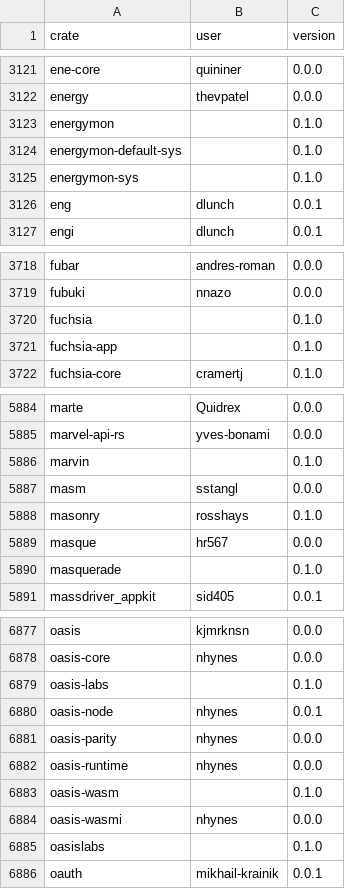
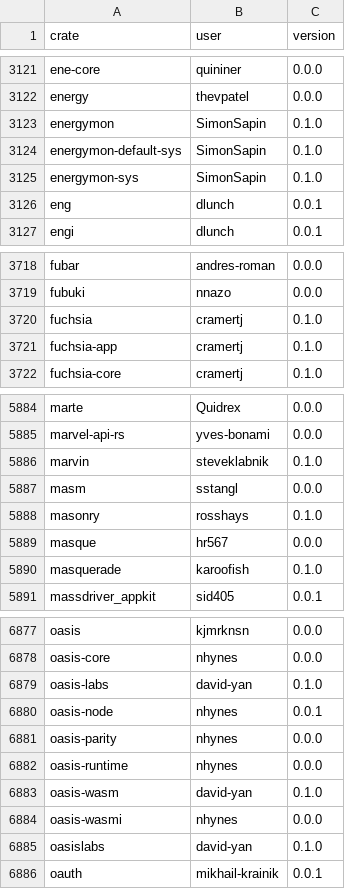
Before and after one commit to dtolnay/squatternaut, a CSV file: squatted.csv, drawn as a sheet; only a part is shown, gaps mark what is left out; the diff covers the shown part only.

Commit message:
Update squatted.csv

```diff
--- a/squatted.csv
+++ b/squatted.csv
@@ -3122,5 +3122,5 @@ ene-core,quininer,0.0.0
 energy,thevpatel,0.0.0
-energymon,,0.1.0
-energymon-default-sys,,0.1.0
-energymon-sys,,0.1.0
+energymon,SimonSapin,0.1.0
+energymon-default-sys,SimonSapin,0.1.0
+energymon-sys,SimonSapin,0.1.0
 eng,dlunch,0.0.1
@@ -3719,4 +3719,4 @@ fubar,andres-roman,0.0.0
 fubuki,nnazo,0.0.0
-fuchsia,,0.1.0
-fuchsia-app,,0.1.0
+fuchsia,cramertj,0.1.0
+fuchsia-app,cramertj,0.1.0
 fuchsia-core,cramertj,0.1.0
@@ -5885,3 +5885,3 @@ marte,Quidrex,0.0.0
 marvel-api-rs,yves-bonami,0.0.0
-marvin,,0.1.0
+marvin,steveklabnik,0.1.0
 masm,sstangl,0.0.0
@@ -5889,3 +5889,3 @@ masonry,rosshays,0.1.0
 masque,hr567,0.0.0
-masquerade,,0.1.0
+masquerade,karoofish,0.1.0
 massdriver_appkit,sid405,0.0.1
@@ -6878,3 +6878,3 @@ oasis,kjmrknsn,0.0.0
 oasis-core,nhynes,0.0.0
-oasis-labs,,0.1.0
+oasis-labs,david-yan,0.1.0
 oasis-node,nhynes,0.0.1
@@ -6882,5 +6882,5 @@ oasis-parity,nhynes,0.0.0
 oasis-runtime,nhynes,0.0.0
-oasis-wasm,,0.1.0
+oasis-wasm,david-yan,0.1.0
 oasis-wasmi,nhynes,0.0.0
-oasislabs,,0.1.0
+oasislabs,david-yan,0.1.0
 oauth,mikhail-krainik,0.0.1
```
Also changed, not shown: 40 edited cells elsewhere in this file.
